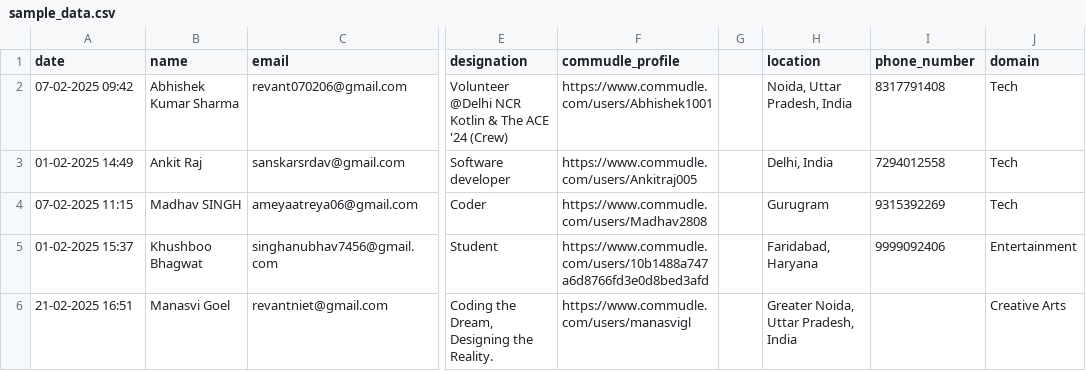
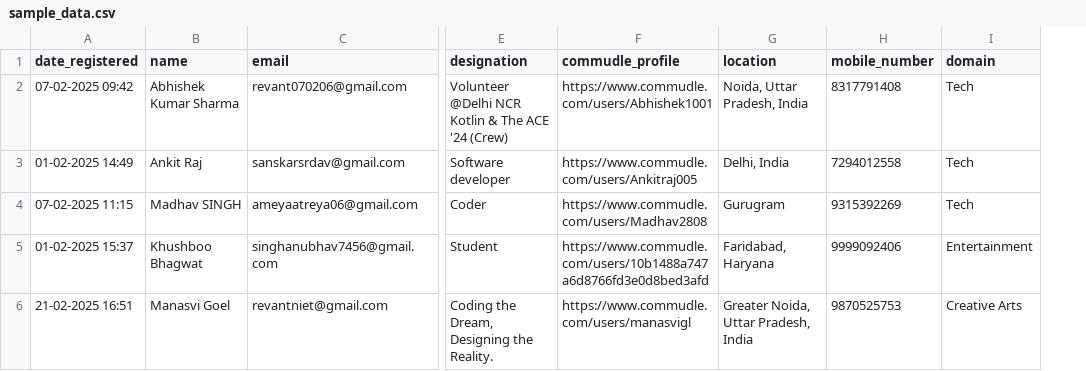
Before and after one commit to revant7/buildersspace-backend, a CSV file: sample_data.csv, drawn as a sheet; only a part is shown, gaps mark what is left out; removed rows and columns are numbered as before the commit, all else as after; the diff names each change by its address in the sheet, - before the commit and + after, or states it on an @@ line.

```diff
--- a/sample_data.csv
+++ b/sample_data.csv
-column G, empty
-A1: date
+A1: date_registered
-H1: phone_number
+H1: mobile_number
-H6 (mobile_number): (empty)
+H6 (mobile_number): 9870525753
```
Also changed, not shown: 7 other files.
